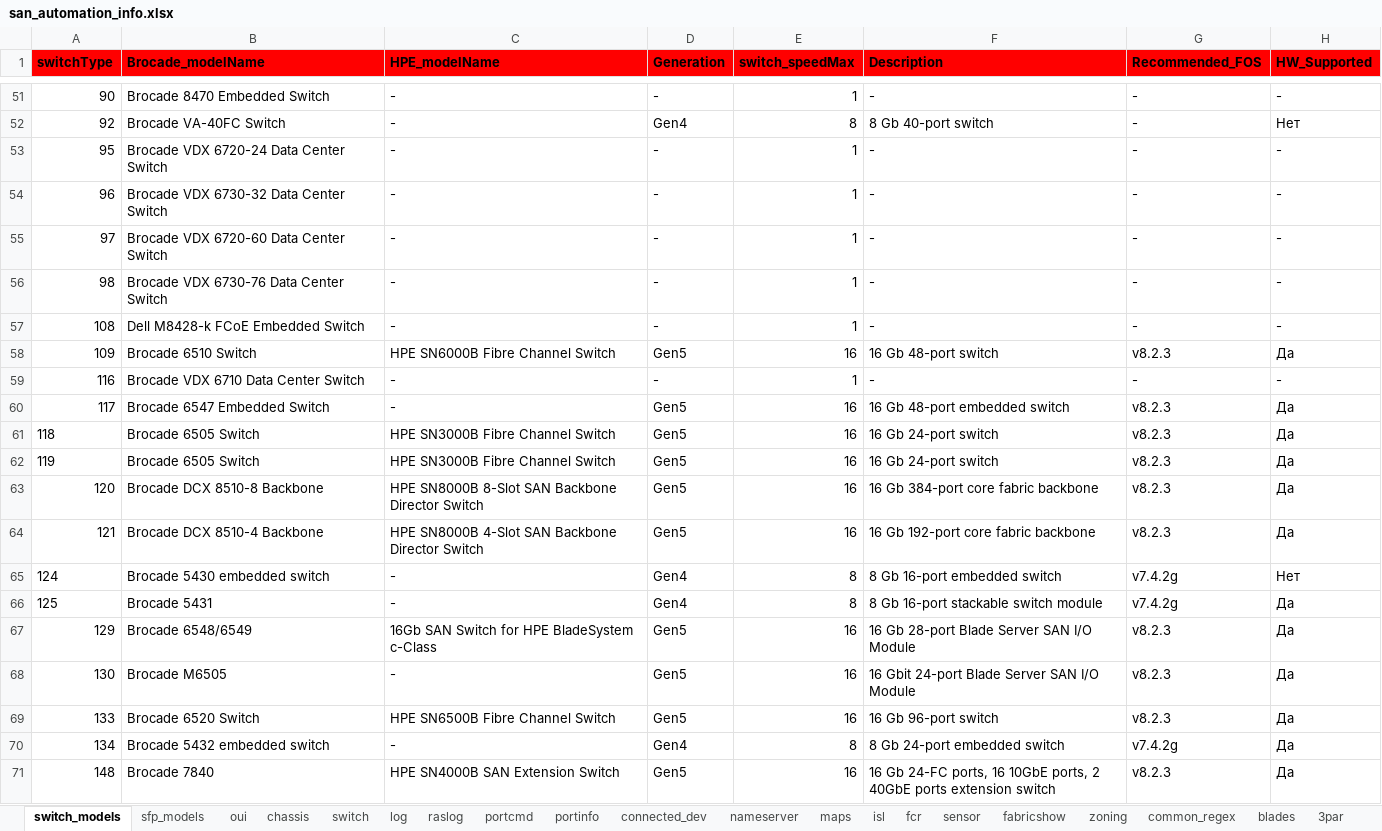
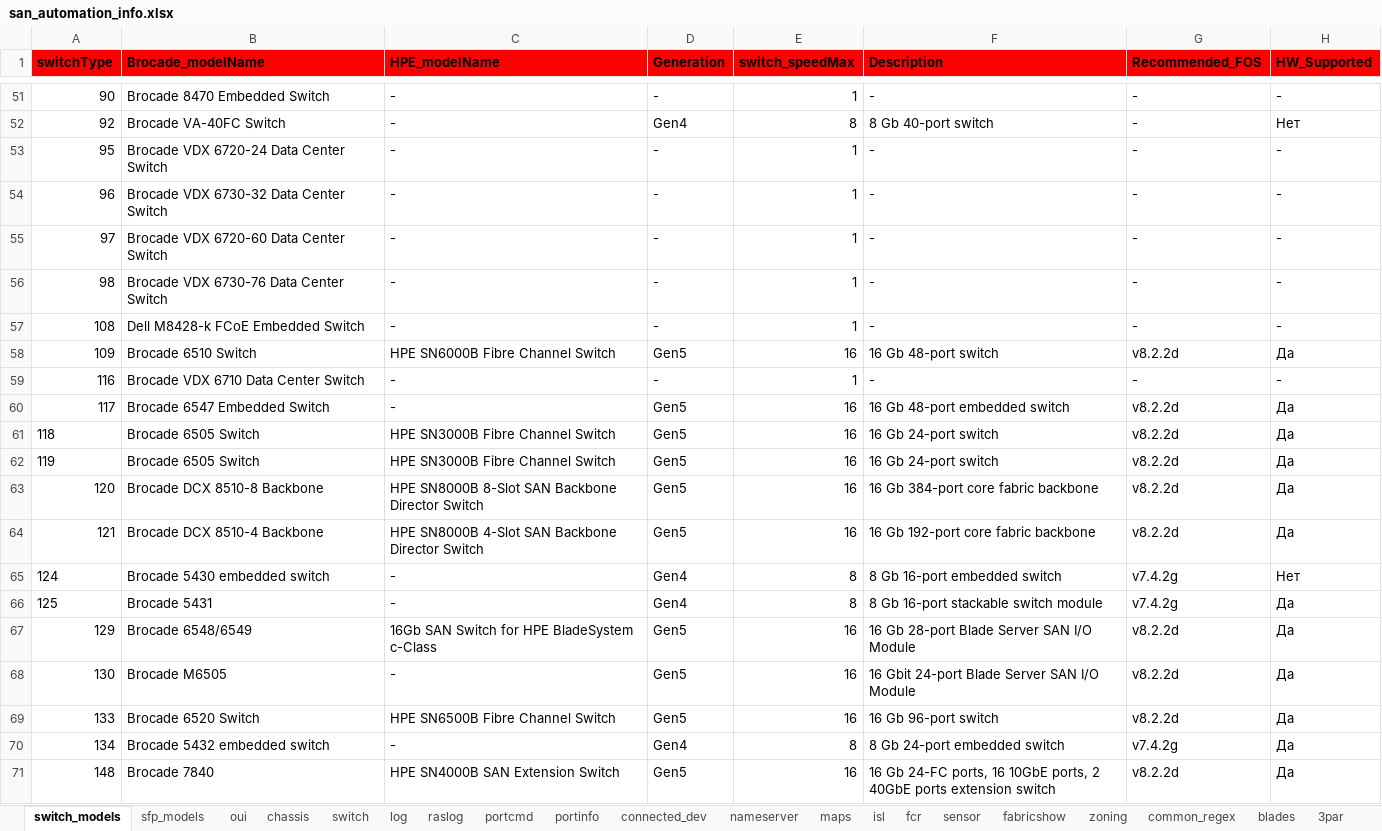
Before and after one commit to KonstantinAlxVlasenko/san_report_automation, an Excel workbook: san_automation_info.xlsx, sheet switch_models, drawn as a sheet; only a part is shown, gaps mark what is left out; values as stored, in another font and other column widths than the file's, no borders; the diff covers the shown part only; the diff names each change by its address in the sheet, - before the commit and + after, or states it on an @@ line.

Commit message:
switch params aggregation refactoring

```diff
--- a/san_automation_info.xlsx (sheet switch_models)
+++ b/san_automation_info.xlsx (sheet switch_models)
-G58 (Recommended_FOS): v8.2.3
+G58 (Recommended_FOS): v8.2.2d
-G60:G64 (Recommended_FOS): v8.2.3
+G60:G64 (Recommended_FOS): v8.2.2d
-G67:G69 (Recommended_FOS): v8.2.3
+G67:G69 (Recommended_FOS): v8.2.2d
-G71 (Recommended_FOS): v8.2.3
+G71 (Recommended_FOS): v8.2.2d
```
Also changed, not shown: 18 edited cells elsewhere in this sheet, sheet customer_report, sheet raslog, sheet common_regex, report_info.xlsx, 8 other files.
